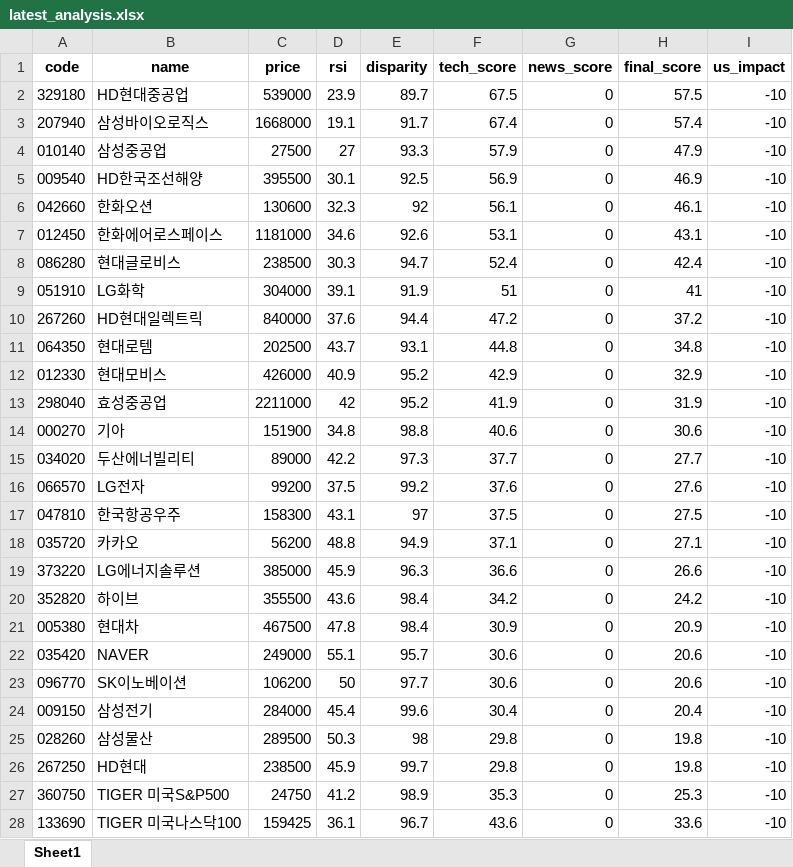
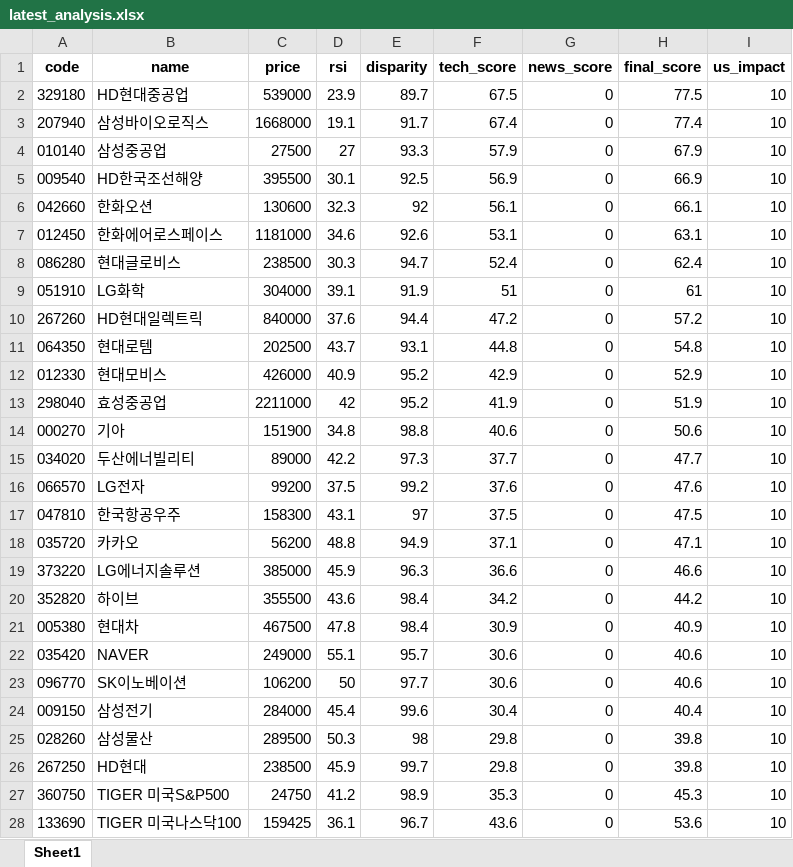
Before and after one commit to puplestars-eng/chart-radar, an Excel workbook: latest_analysis.xlsx, sheet Sheet1, drawn as a sheet; only a part is shown; values as stored, in another font and other column widths than the file's, no borders; the diff covers the shown part only; the diff names each change by its address in the sheet, - before the commit and + after, or states it on an @@ line.

```diff
--- a/latest_analysis.xlsx (sheet Sheet1)
+++ b/latest_analysis.xlsx (sheet Sheet1)
-H2 (final_score): 57.5
+H2 (final_score): 77.5
-I2:I28 (us_impact): -10
+I2:I28 (us_impact): 10
-H3 (final_score): 57.4
+H3 (final_score): 77.4
-H4 (final_score): 47.9
+H4 (final_score): 67.9
-H5 (final_score): 46.9
+H5 (final_score): 66.9
-H6 (final_score): 46.1
+H6 (final_score): 66.1
-H7 (final_score): 43.1
+H7 (final_score): 63.1
-H8 (final_score): 42.4
+H8 (final_score): 62.4
-H9 (final_score): 41
+H9 (final_score): 61
-H10 (final_score): 37.2
+H10 (final_score): 57.2
-H11 (final_score): 34.8
+H11 (final_score): 54.8
-H12 (final_score): 32.9
+H12 (final_score): 52.9
-H13 (final_score): 31.9
+H13 (final_score): 51.9
-H14 (final_score): 30.6
+H14 (final_score): 50.6
-H15 (final_score): 27.7
+H15 (final_score): 47.7
-H16 (final_score): 27.6
+H16 (final_score): 47.6
-H17 (final_score): 27.5
+H17 (final_score): 47.5
-H18 (final_score): 27.1
+H18 (final_score): 47.1
-H19 (final_score): 26.6
+H19 (final_score): 46.6
-H20 (final_score): 24.2
+H20 (final_score): 44.2
-H21 (final_score): 20.9
+H21 (final_score): 40.9
-H22:H23 (final_score): 20.6
+H22:H23 (final_score): 40.6
-H24 (final_score): 20.4
+H24 (final_score): 40.4
-H25:H26 (final_score): 19.8
+H25:H26 (final_score): 39.8
-H27 (final_score): 25.3
+H27 (final_score): 45.3
-H28 (final_score): 33.6
+H28 (final_score): 53.6
```
Also changed, not shown: 16 edited cells elsewhere in this sheet.
